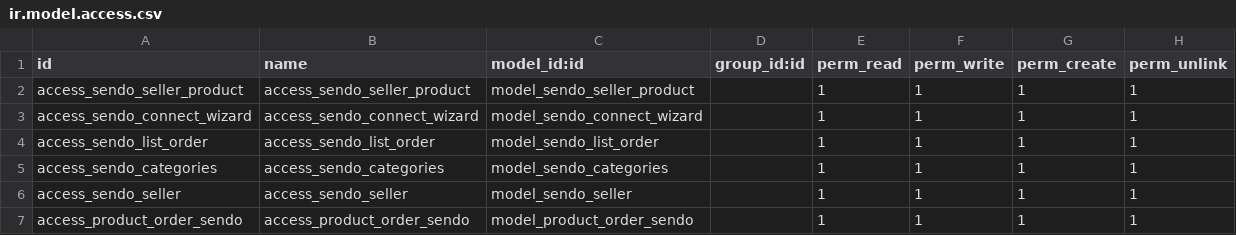
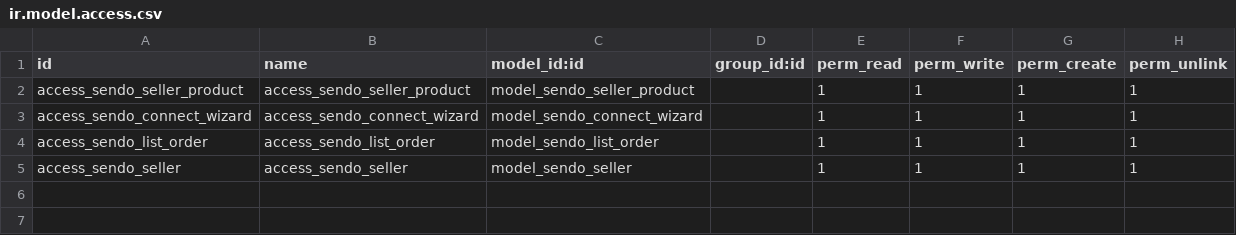
Before and after one commit to suningwz/Customaddon_odoo14, a CSV file: customaddon/sendo_integration/security/ir.model.access.csv, drawn as a sheet; the diff names each change by its address in the sheet, - before the commit and + after, or states it on an @@ line.

Commit message:
Clean Code Sendo Integration

```diff
--- a/customaddon/sendo_integration/security/ir.model.access.csv
+++ b/customaddon/sendo_integration/security/ir.model.access.csv
-row 5: access_sendo_categories | access_sendo_categories | model_sendo_categories |  | 1 | 1 | 1 | 1
-row 7: access_product_order_sendo | access_product_order_sendo | model_product_order_sendo |  | 1 | 1 | 1 | 1
```
Also changed, not shown: 26 other files.
